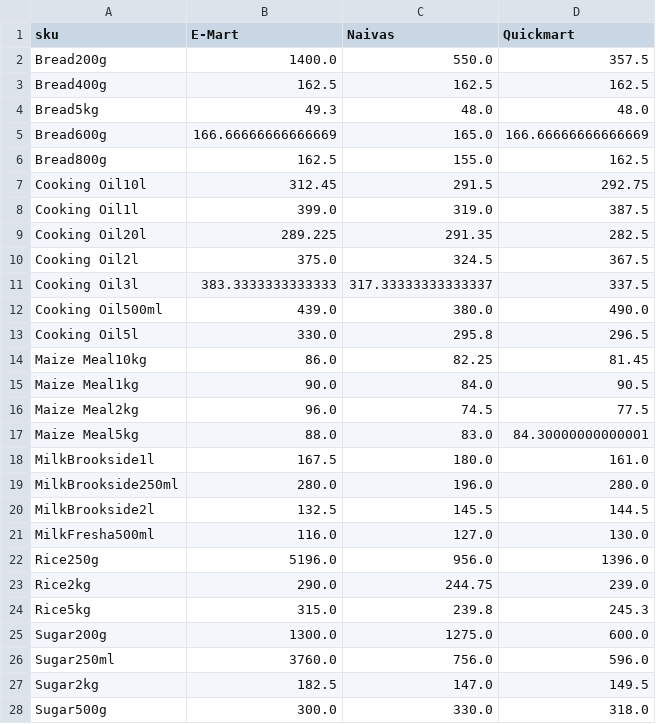
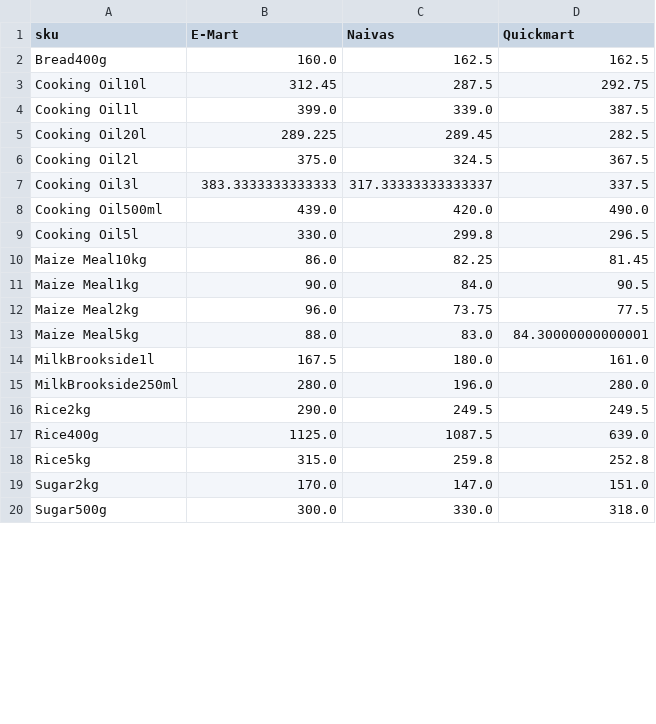
Before and after one commit to odawadavid/Webscraping, a CSV file: data/analytics/price_per_unit_pivot.csv, drawn as a sheet; only a part is shown; the diff covers the shown part only.

```diff
--- a/data/analytics/price_per_unit_pivot.csv
+++ b/data/analytics/price_per_unit_pivot.csv
@@ -1,17 +1,13 @@
 sku,E-Mart,Naivas,Quickmart
-Bread200g,1400.0,550.0,357.5
-Bread400g,162.5,162.5,162.5
-Bread5kg,49.3,48.0,48.0
-Bread600g,166.66666666666669,165.0,166.66666666666669
-Bread800g,162.5,155.0,162.5
-Cooking Oil10l,312.45,291.5,292.75
-Cooking Oil1l,399.0,319.0,387.5
-Cooking Oil20l,289.225,291.35,282.5
+Bread400g,160.0,162.5,162.5
+Cooking Oil10l,312.45,287.5,292.75
+Cooking Oil1l,399.0,339.0,387.5
+Cooking Oil20l,289.225,289.45,282.5
 Cooking Oil2l,375.0,324.5,367.5
 Cooking Oil3l,383.3333333333333,317.33333333333337,337.5
-Cooking Oil500ml,439.0,380.0,490.0
-Cooking Oil5l,330.0,295.8,296.5
+Cooking Oil500ml,439.0,420.0,490.0
+Cooking Oil5l,330.0,299.8,296.5
 Maize Meal10kg,86.0,82.25,81.45
 Maize Meal1kg,90.0,84.0,90.5
-Maize Meal2kg,96.0,74.5,77.5
+Maize Meal2kg,96.0,73.75,77.5
 Maize Meal5kg,88.0,83.0,84.30000000000001
@@ -19,10 +15,6 @@ MilkBrookside1l,167.5,180.0,161.0
 MilkBrookside250ml,280.0,196.0,280.0
-MilkBrookside2l,132.5,145.5,144.5
-MilkFresha500ml,116.0,127.0,130.0
-Rice250g,5196.0,956.0,1396.0
-Rice2kg,290.0,244.75,239.0
-Rice5kg,315.0,239.8,245.3
-Sugar200g,1300.0,1275.0,600.0
-Sugar250ml,3760.0,756.0,596.0
-Sugar2kg,182.5,147.0,149.5
+Rice2kg,290.0,249.5,249.5
+Rice400g,1125.0,1087.5,639.0
+Rice5kg,315.0,259.8,252.8
+Sugar2kg,170.0,147.0,151.0
 Sugar500g,300.0,330.0,318.0
```
Also changed, not shown: 1 removed row and 3 edited cells elsewhere in this file, data/raw/quickmart.csv, 5 other files.
